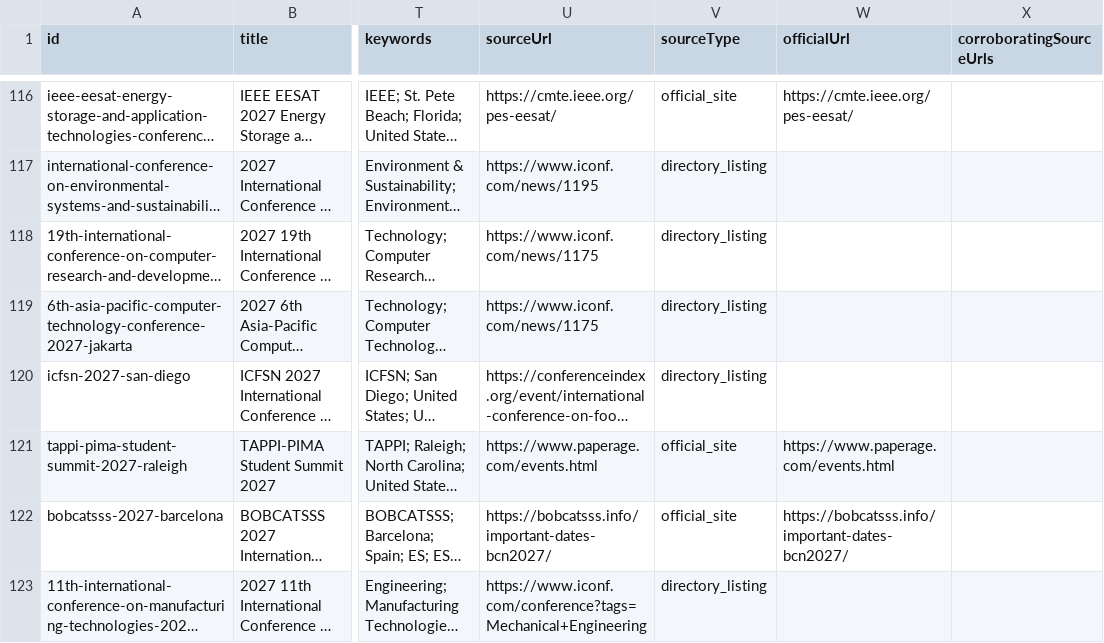
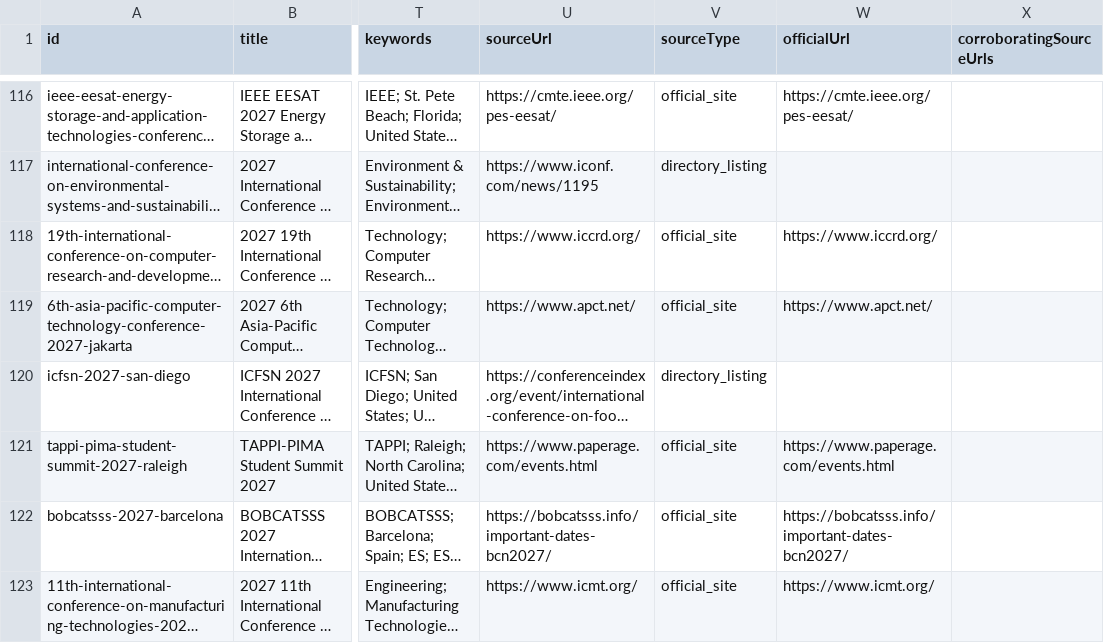
Before and after one commit to Assad-Co/ConferenceGate, a CSV file: data/conferencegate-worldwide-2026-2028.csv, drawn as a sheet; only a part is shown, gaps mark what is left out; long unchanged cells end in …; the diff covers the shown part only; the diff names each change by its address in the sheet, - before the commit and + after, or states it on an @@ line.

```diff
--- a/data/conferencegate-worldwide-2026-2028.csv
+++ b/data/conferencegate-worldwide-2026-2028.csv
-U118 (sourceUrl): https://www.iconf.com/news/1175
+U118 (sourceUrl): https://www.iccrd.org/
-V118:V119 (sourceType): directory_listing
+V118:V119 (sourceType): official_site
-W118 (officialUrl): (empty)
+W118 (officialUrl): https://www.iccrd.org/
-U119 (sourceUrl): https://www.iconf.com/news/1175
+U119 (sourceUrl): https://www.apct.net/
-W119 (officialUrl): (empty)
+W119 (officialUrl): https://www.apct.net/
-U123 (sourceUrl): https://www.iconf.com/conference?tags=Mechanical+Engineering
+U123 (sourceUrl): https://www.icmt.org/
-V123 (sourceType): directory_listing
+V123 (sourceType): official_site
-W123 (officialUrl): (empty)
+W123 (officialUrl): https://www.icmt.org/
```
Also changed, not shown: 176 edited cells elsewhere in this file, 9 other files.
